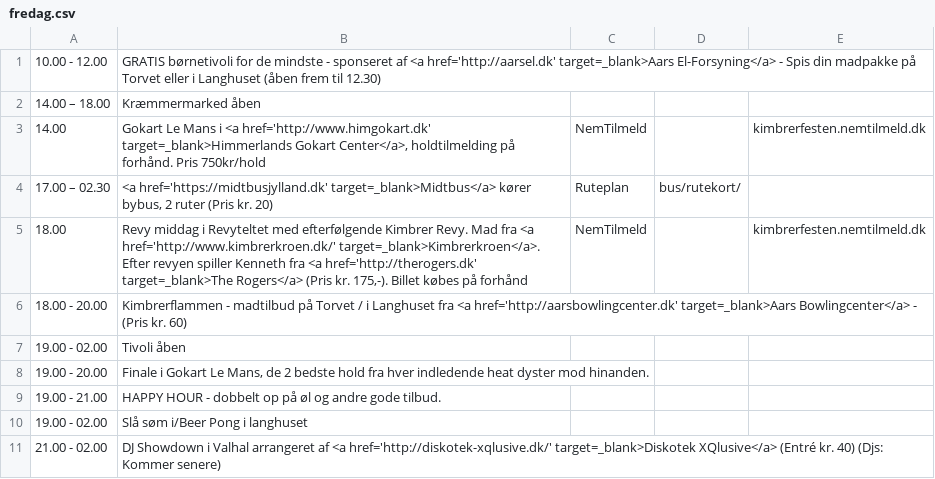
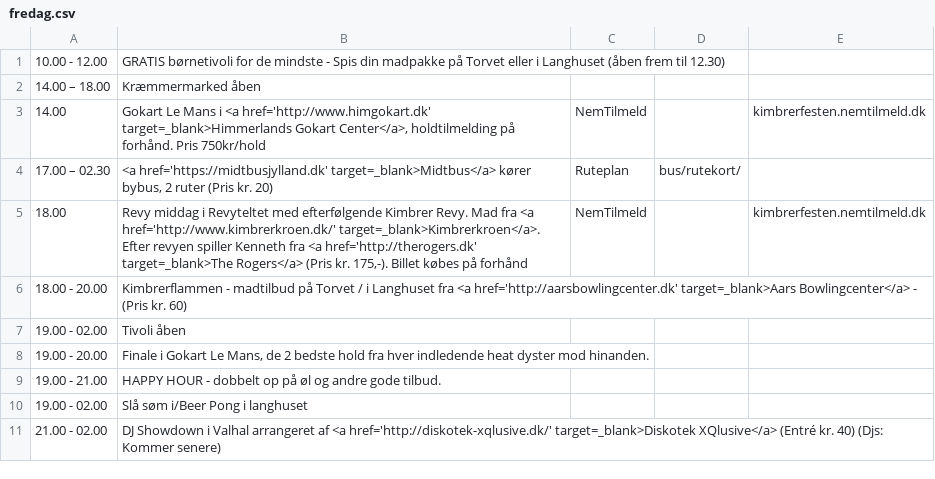
Before and after one commit to kimbrerfesten/kimbrerfesten, a CSV file: content/program/fredag.csv, drawn as a sheet.

Commit message:
Update program

```diff
--- a/content/program/fredag.csv
+++ b/content/program/fredag.csv
@@ -1,2 +1,2 @@
-10.00 - 12.00;"GRATIS børnetivoli  for de mindste - sponseret af <a href='http://aarsel.dk' target=_blank>Aars El-Forsyning</a> - Spis din madpakke på Torvet eller i Langhuset (åben frem til 12.30)";;;
+10.00 - 12.00;"GRATIS børnetivoli  for de mindste - Spis din madpakke på Torvet eller i Langhuset (åben frem til 12.30)";;;
 14.00 – 18.00;Kræmmermarked åben;;;
```
